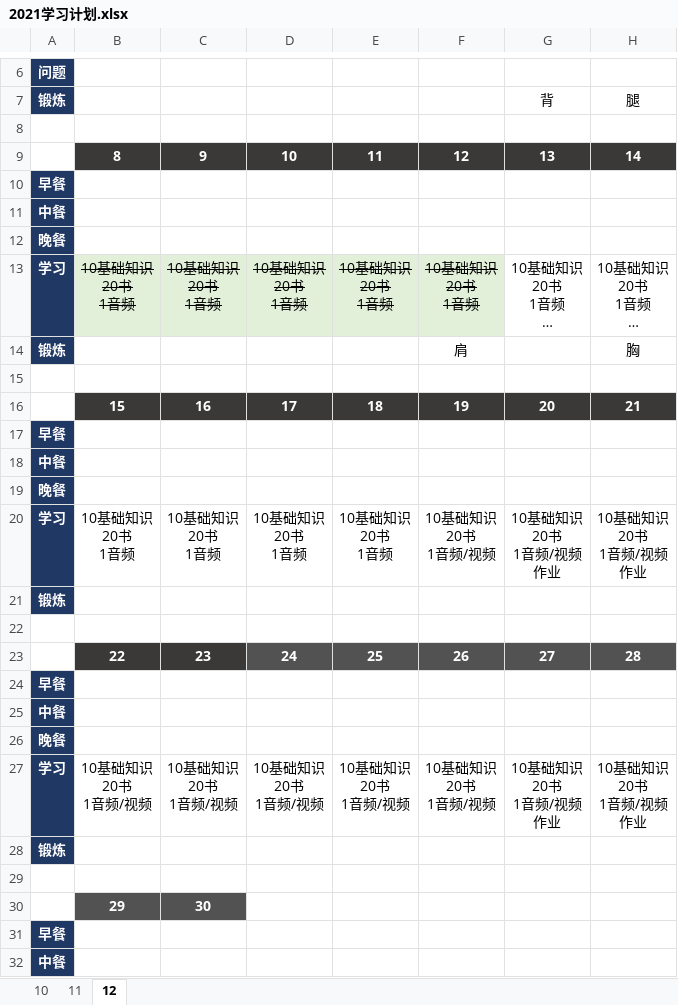
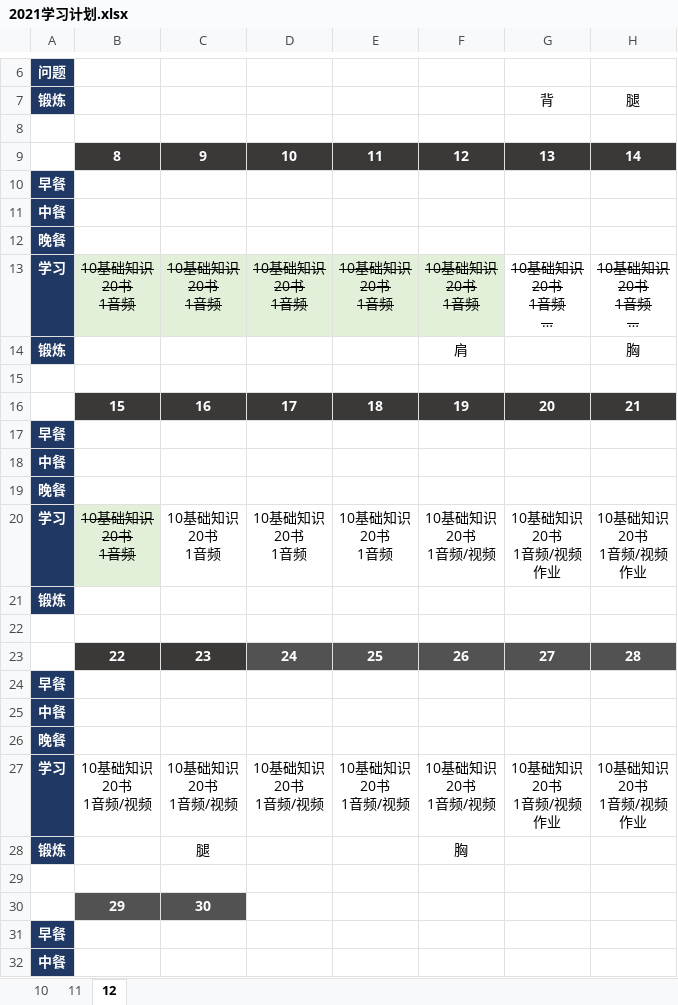
Before and after one commit to marmot-cn/readingNotes, an Excel workbook: 计划/2021学习计划.xlsx, sheet 12, drawn as a sheet; only a part is shown, gaps mark what is left out; long unchanged cells end in …; values as stored, in another font and other column widths than the file's, no borders; the diff names each change by its address in the sheet, - before the commit and + after, or states it on an @@ line.

```diff
--- a/计划/2021学习计划.xlsx (sheet 12)
+++ b/计划/2021学习计划.xlsx (sheet 12)
-G13:H13 strikethrough: off
+G13:H13 strikethrough: on
@@ B20 strikethrough: off → on, fill: none → #E2F0D9 @@
-C28: (empty)
+C28: 腿
-F28: (empty)
+F28: 胸
```
Also changed, not shown: 1 other file.
